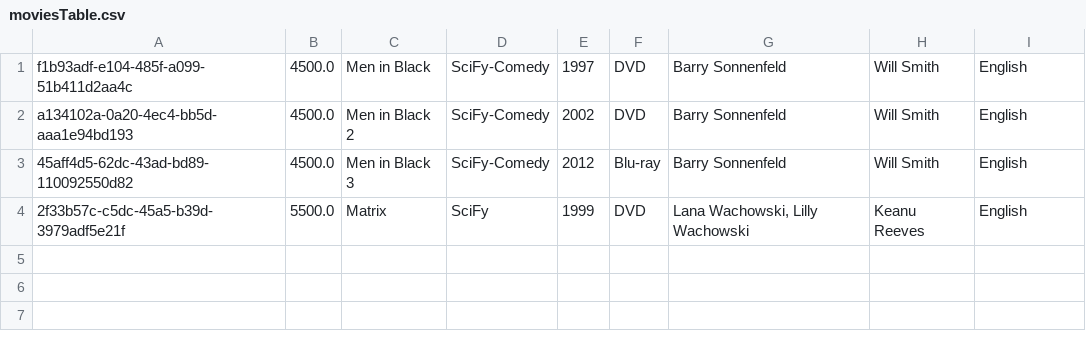
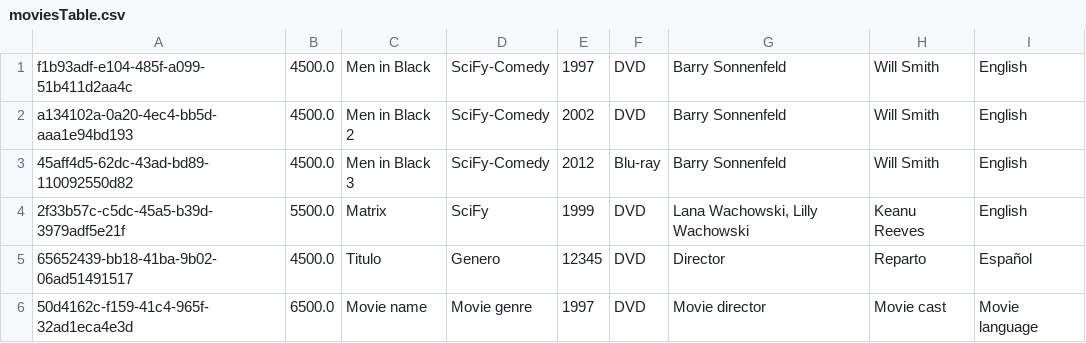
Before and after one commit to MateoBlandonMesa/BlockbusterExtremeViewer, a CSV file: BlockbusterExtremeViewer/datastorage/moviesTable.csv, drawn as a sheet.

```diff
--- a/BlockbusterExtremeViewer/datastorage/moviesTable.csv
+++ b/BlockbusterExtremeViewer/datastorage/moviesTable.csv
@@ -4 +4,3 @@ a134102a-0a20-4ec4-bb5d-aaa1e94bd193;4500.0;Men in Black 2;SciFy-Comedy;2002;DVD
 2f33b57c-c5dc-45a5-b39d-3979adf5e21f;5500.0;Matrix;SciFy;1999;DVD;Lana Wachowski, Lilly Wachowski;Keanu Reeves;English
+65652439-bb18-41ba-9b02-06ad51491517;4500.0;Titulo;Genero;12345;DVD;Director;Reparto;Español
+50d4162c-f159-41c4-965f-32ad1eca4e3d;6500.0;Movie name;Movie genre;1997;DVD;Movie director;Movie cast;Movie language
```
Also changed, not shown: BlockbusterExtremeViewer/datastorage/customersTable.csv, BlockbusterExtremeViewer/datastorage/rentalsTable.csv, 22 other files.
